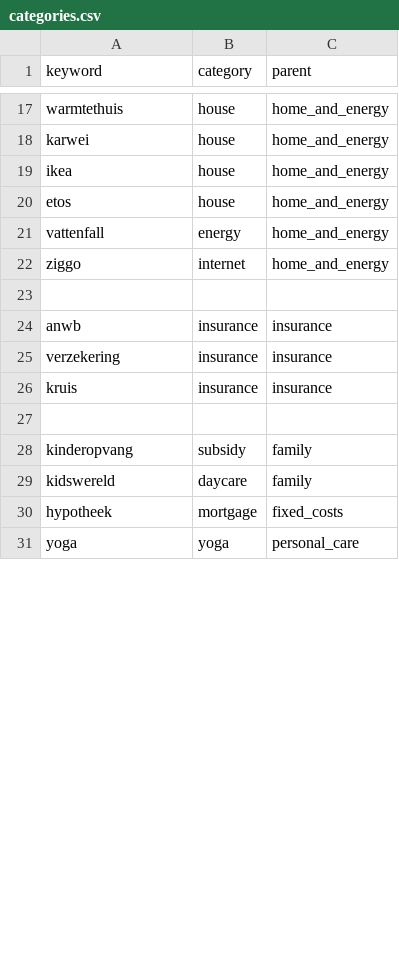
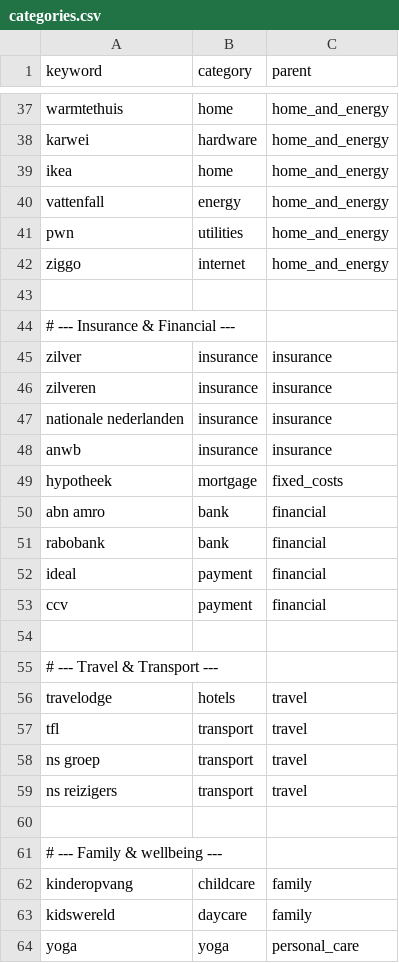
Before and after one commit to michieladegroot-ops/pumpkin-budget, a CSV file: data/categories.csv, drawn as a sheet; only a part is shown, gaps mark what is left out; removed rows and columns are numbered as before the commit, all else as after; the diff covers the shown part only; the diff names each change by its address in the sheet, - before the commit and + after, or states it on an @@ line.

Commit message:
Update categories.csv

```diff
--- a/data/categories.csv
+++ b/data/categories.csv
-B37 (category): house
+B37 (category): home
-B38 (category): house
+B38 (category): hardware
-B39 (category): house
+B39 (category): home
-row 20: etos | house | home_and_energy
+row 41: pwn | utilities | home_and_energy
+row 44: # --- Insurance & Financial ---
+row 45: zilver | insurance | insurance
+row 46: zilveren | insurance | insurance
+row 47: nationale nederlanden | insurance | insurance
-row 25: verzekering | insurance | insurance
-row 26: kruis | insurance | insurance
@@ row 30 moved to row 49: hypotheek @@
+row 50: abn amro | bank | financial
+row 51: rabobank | bank | financial
+row 52: ideal | payment | financial
+row 53: ccv | payment | financial
+row 55: # --- Travel & Transport ---
+row 56: travelodge | hotels | travel
+row 57: tfl | transport | travel
+row 58: ns groep | transport | travel
+row 59: ns reizigers | transport | travel
+row 60: (empty)
+row 61: # --- Family & wellbeing ---
-B62 (category): subsidy
+B62 (category): childcare
```
Also changed, not shown: 26 added rows, 7 removed rows and 3 moved rows elsewhere in this file.
